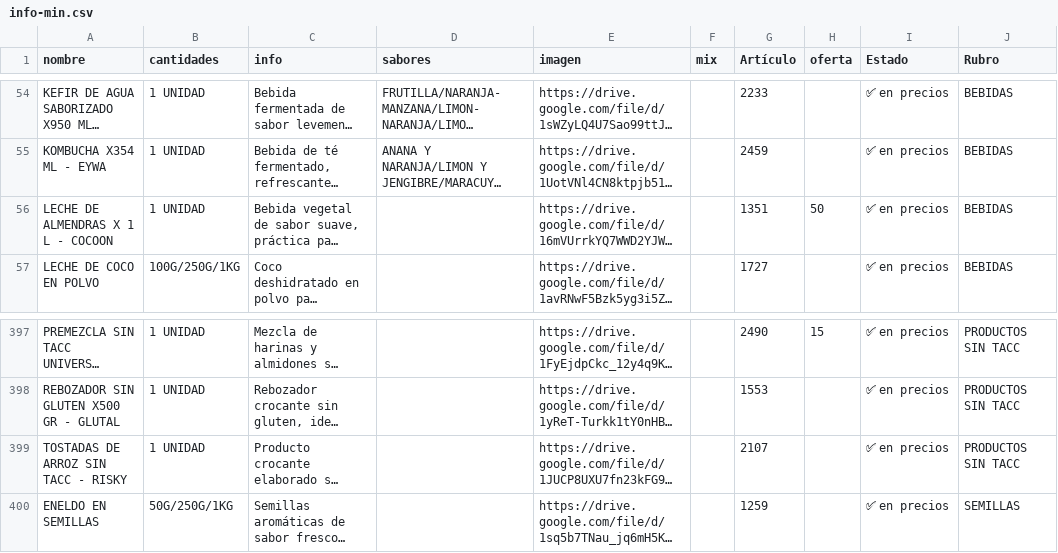
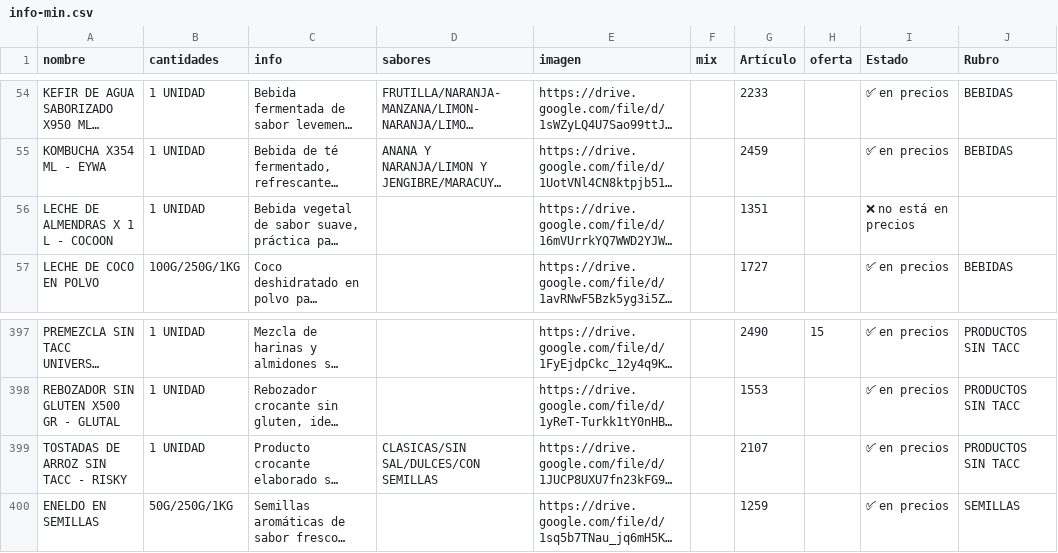
Before and after one commit to paladear/paladeartienda, a CSV file: info-min.csv, drawn as a sheet; only a part is shown, gaps mark what is left out; long unchanged cells end in …; the diff names each change by its address in the sheet, - before the commit and + after, or states it on an @@ line.

```diff
--- a/info-min.csv
+++ b/info-min.csv
-H56 (oferta): 50
+H56 (oferta): (empty)
-I56 (Estado): ✅ en precios
+I56 (Estado): ❌ no está en precios
-J56 (Rubro): BEBIDAS
+J56 (Rubro): (empty)
-D399 (sabores): (empty)
+D399 (sabores): CLASICAS/SIN SAL/DULCES/CON SEMILLAS
```
Also changed, not shown: precios-min.csv, 2 other files.
